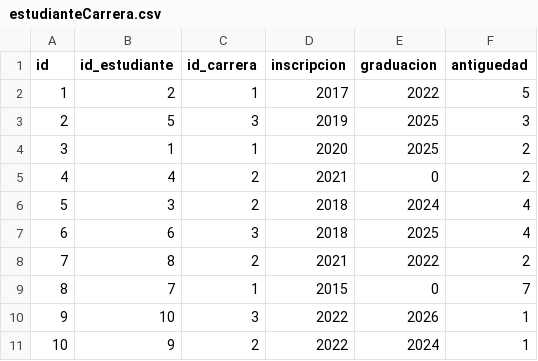
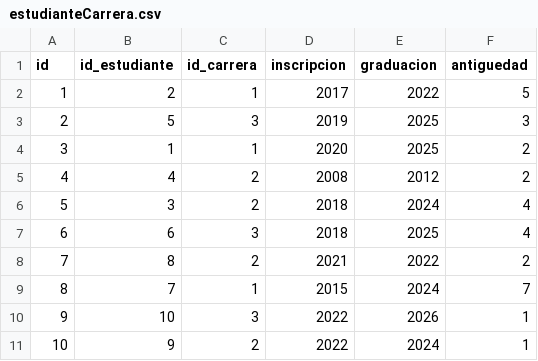
Before and after one commit to FlorenciaVivar/integrador3_Grupo23_Arquitectura, a CSV file: src/main/java/tp3/integrador3_grupo23_arqui/csv/estudianteCarrera.csv, drawn as a sheet.

```diff
--- a/src/main/java/tp3/integrador3_grupo23_arqui/csv/estudianteCarrera.csv
+++ b/src/main/java/tp3/integrador3_grupo23_arqui/csv/estudianteCarrera.csv
@@ -4,3 +4,3 @@ id,id_estudiante,id_carrera,inscripcion,graduacion,antiguedad
 3,1,1,2020,2025,2
-4,4,2,2021,0,2
+4,4,2,2008,2012,2
 5,3,2,2018,2024,4
@@ -8,3 +8,3 @@ id,id_estudiante,id_carrera,inscripcion,graduacion,antiguedad
 7,8,2,2021,2022,2
-8,7,1,2015,0,7
+8,7,1,2015,2024,7
 9,10,3,2022,2026,1
```
Also changed, not shown: 11 other files.
